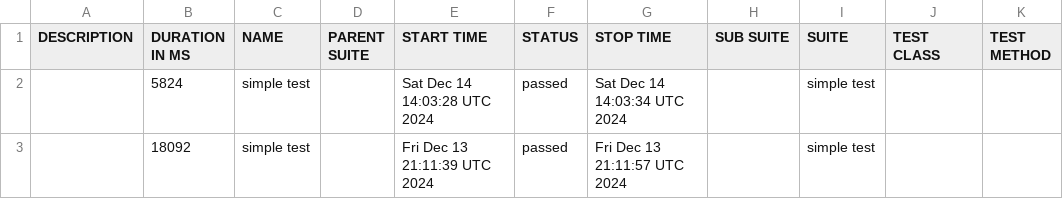
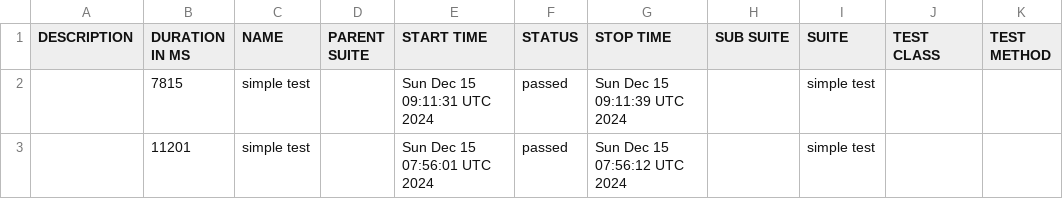
Before and after one commit to mykhailoyerukhov/webdriver_allure_ghactions_docker, a CSV file: data/suites.csv, drawn as a sheet.

```diff
--- a/data/suites.csv
+++ b/data/suites.csv
@@ -1,3 +1,3 @@
 "DESCRIPTION","DURATION IN MS","NAME","PARENT SUITE","START TIME","STATUS","STOP TIME","SUB SUITE","SUITE","TEST CLASS","TEST METHOD"
-"","5824","simple test","","Sat Dec 14 14:03:28 UTC 2024","passed","Sat Dec 14 14:03:34 UTC 2024","","simple test","",""
-"","18092","simple test","","Fri Dec 13 21:11:39 UTC 2024","passed","Fri Dec 13 21:11:57 UTC 2024","","simple test","",""
+"","7815","simple test","","Sun Dec 15 09:11:31 UTC 2024","passed","Sun Dec 15 09:11:39 UTC 2024","","simple test","",""
+"","11201","simple test","","Sun Dec 15 07:56:01 UTC 2024","passed","Sun Dec 15 07:56:12 UTC 2024","","simple test","",""
```
Also changed, not shown: 23 other files.
